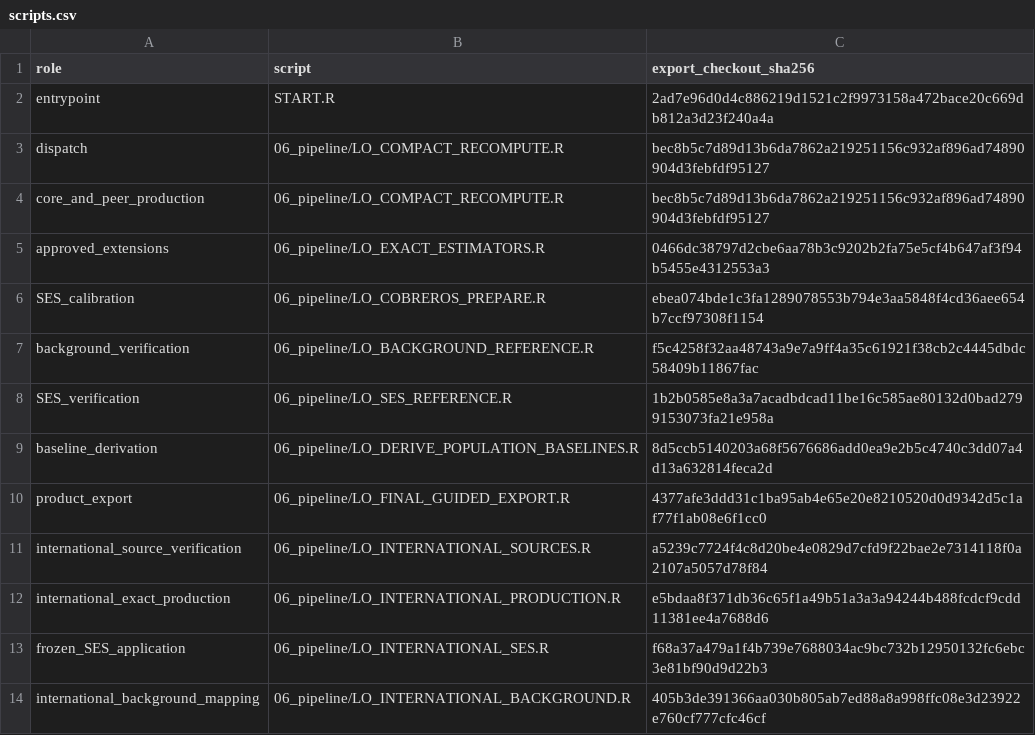
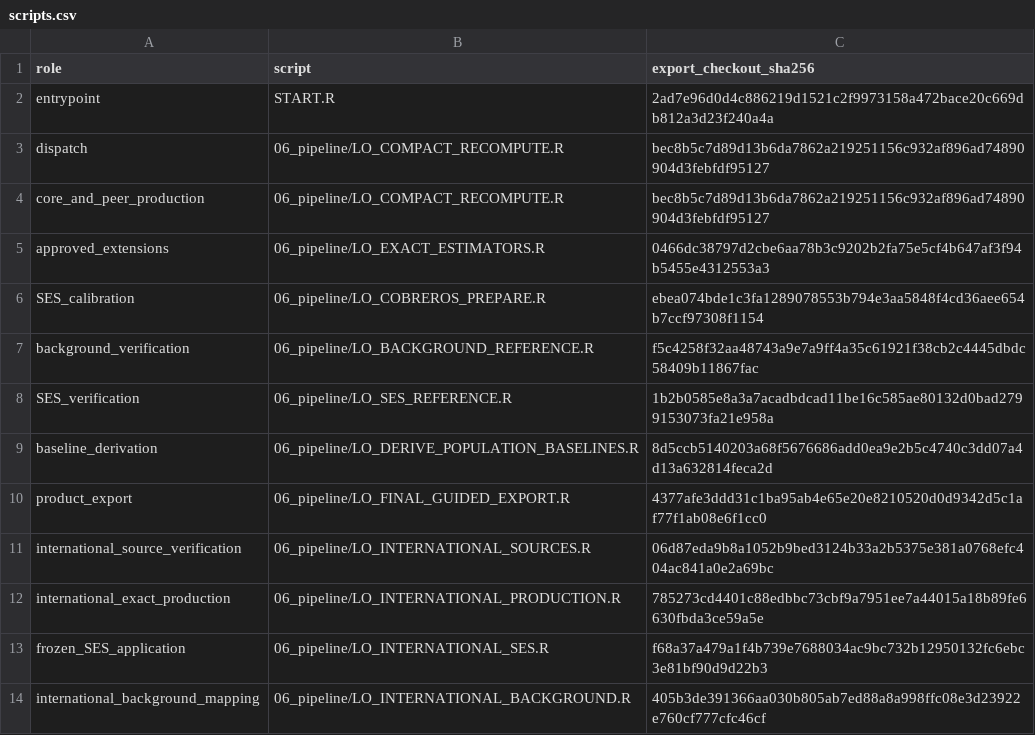
Before and after one commit to Netherlands-Opportunity-Lab/Learning-Outcomes, a CSV file: 04_results/review/all_required/scripts.csv, drawn as a sheet.

Commit message:
Record certified aggregate results and provenance: all_required

```diff
--- a/04_results/review/all_required/scripts.csv
+++ b/04_results/review/all_required/scripts.csv
@@ -10,4 +10,4 @@
 "product_export","06_pipeline/LO_FINAL_GUIDED_EXPORT.R","4377afe3ddd31c1ba95ab4e65e20e8210520d0d9342d5c1af77f1ab08e6f1cc0"
-"international_source_verification","06_pipeline/LO_INTERNATIONAL_SOURCES.R","a5239c7724f4c8d20be4e0829d7cfd9f22bae2e7314118f0a2107a5057d78f84"
-"international_exact_production","06_pipeline/LO_INTERNATIONAL_PRODUCTION.R","e5bdaa8f371db36c65f1a49b51a3a3a94244b488fcdcf9cdd11381ee4a7688d6"
+"international_source_verification","06_pipeline/LO_INTERNATIONAL_SOURCES.R","06d87eda9b8a1052b9bed3124b33a2b5375e381a0768efc404ac841a0e2a69bc"
+"international_exact_production","06_pipeline/LO_INTERNATIONAL_PRODUCTION.R","785273cd4401c88edbbc73cbf9a7951ee7a44015a18b89fe6630fbda3ce59a5e"
 "frozen_SES_application","06_pipeline/LO_INTERNATIONAL_SES.R","f68a37a479a1f4b739e7688034ac9bc732b12950132fc6ebc3e81bf90d9d22b3"
```
Also changed, not shown: 1 other file.
